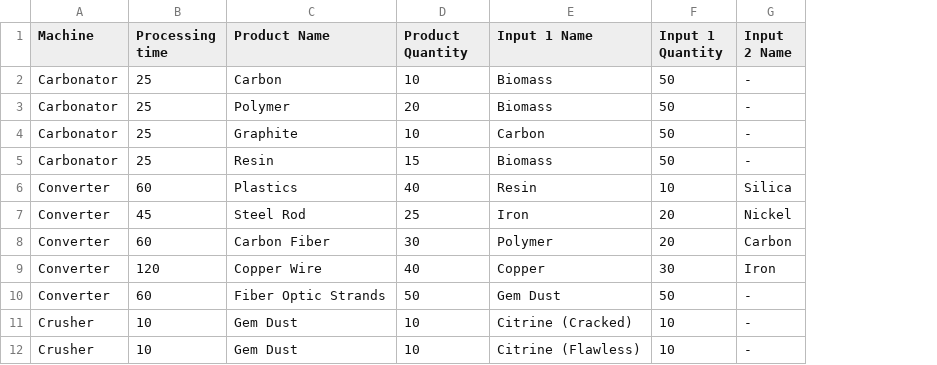
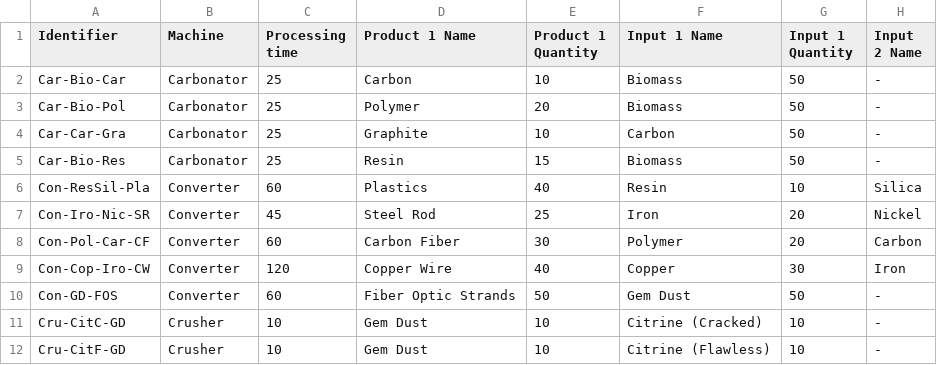
Before and after one commit to alikimoko/astronomics-wiki-updater, a CSV file: data files/Manufacturing.csv, drawn as a sheet; only a part is shown; addresses are those after the commit; the diff names each change by its address in the sheet, - before the commit and + after, or states it on an @@ line.

Commit message:
Add manufacturing machines and recipes

```diff
--- a/data files/Manufacturing.csv
+++ b/data files/Manufacturing.csv
+column A (Identifier), rows 2-12: Car-Bio-Car | Car-Bio-Pol | Car-Car-Gra | Car-Bio-Res | Con-ResSil-Pla | Con-Iro-Nic-SR | Con-Pol-Car-CF | Con-Cop-Iro-CW | Con-GD-FOS | Cru-CitC-GD | Cru-CitF-GD
-D1: Product Name
+D1: Product 1 Name
-E1: Product Quantity
+E1: Product 1 Quantity
```
Also changed, not shown: 1 other file.
